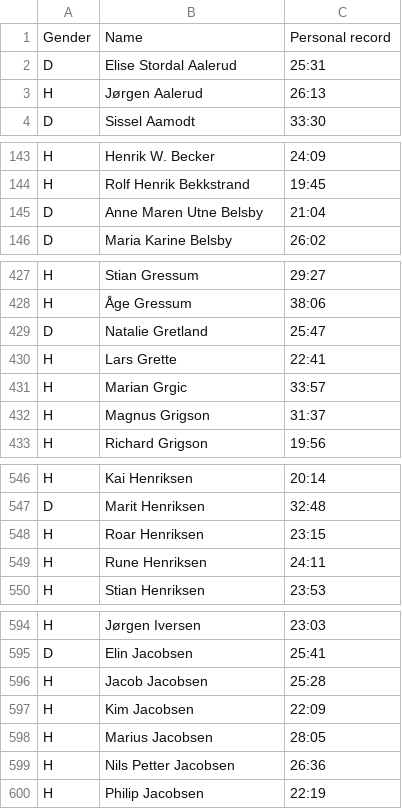
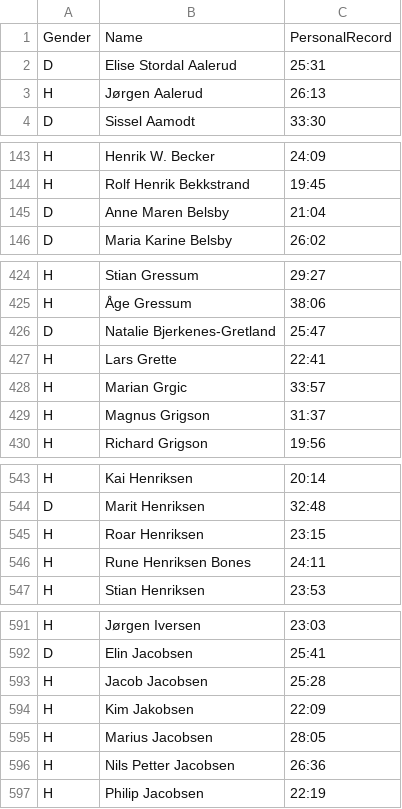
Before and after one commit to joneid-org/kalneslopene, a CSV file: backend/src/main/resources/Resultater/v2/Perser_2018.csv (was backend/src/main/resources/Resultater/Perser2018.csv), drawn as a sheet; only a part is shown, gaps mark what is left out; the diff covers the shown part only.

```diff
--- a/backend/src/main/resources/Resultater/Perser2018.csv
+++ b/backend/src/main/resources/Resultater/v2/Perser_2018.csv
@@ -1,2 +1,2 @@
-Gender;Name;Personal record
+Gender;Name;PersonalRecord
 D;Elise Stordal Aalerud;25:31
@@ -144,3 +144,3 @@ H;Henrik W. Becker;24:09
 H;Rolf Henrik Bekkstrand;19:45
-D;Anne Maren Utne Belsby;21:04
+D;Anne Maren Belsby;21:04
 D;Maria Karine Belsby;26:02
@@ -428,3 +425,3 @@ H;Stian Gressum;29:27
 H;Åge Gressum;38:06
-D;Natalie Gretland;25:47
+D;Natalie Bjerkenes-Gretland;25:47
 H;Lars Grette;22:41
@@ -548,3 +545,3 @@ D;Marit Henriksen;32:48
 H;Roar Henriksen;23:15
-H;Rune Henriksen;24:11
+H;Rune Henriksen Bones;24:11
 H;Stian Henriksen;23:53
@@ -596,3 +593,3 @@ D;Elin Jacobsen;25:41
 H;Jacob Jacobsen;25:28
-H;Kim Jacobsen;22:09
+H;Kim Jakobsen;22:09
 H;Marius Jacobsen;28:05
```
Also changed, not shown: 13 removed rows and 13 edited cells elsewhere in this file, 26 other files.
